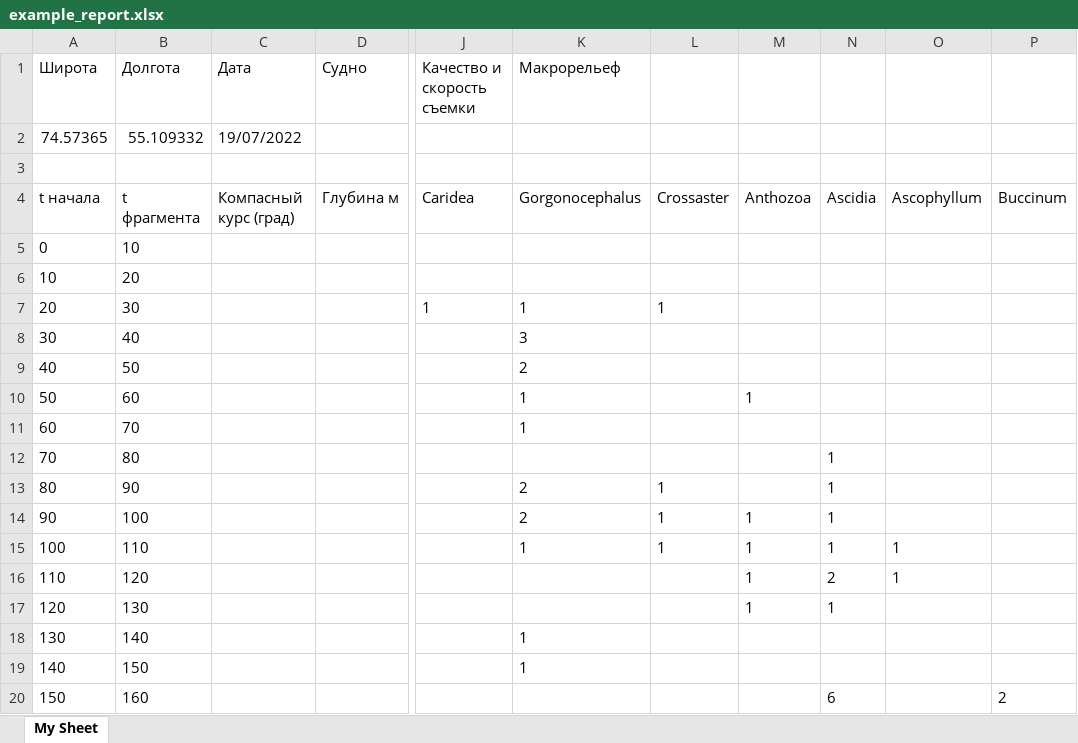
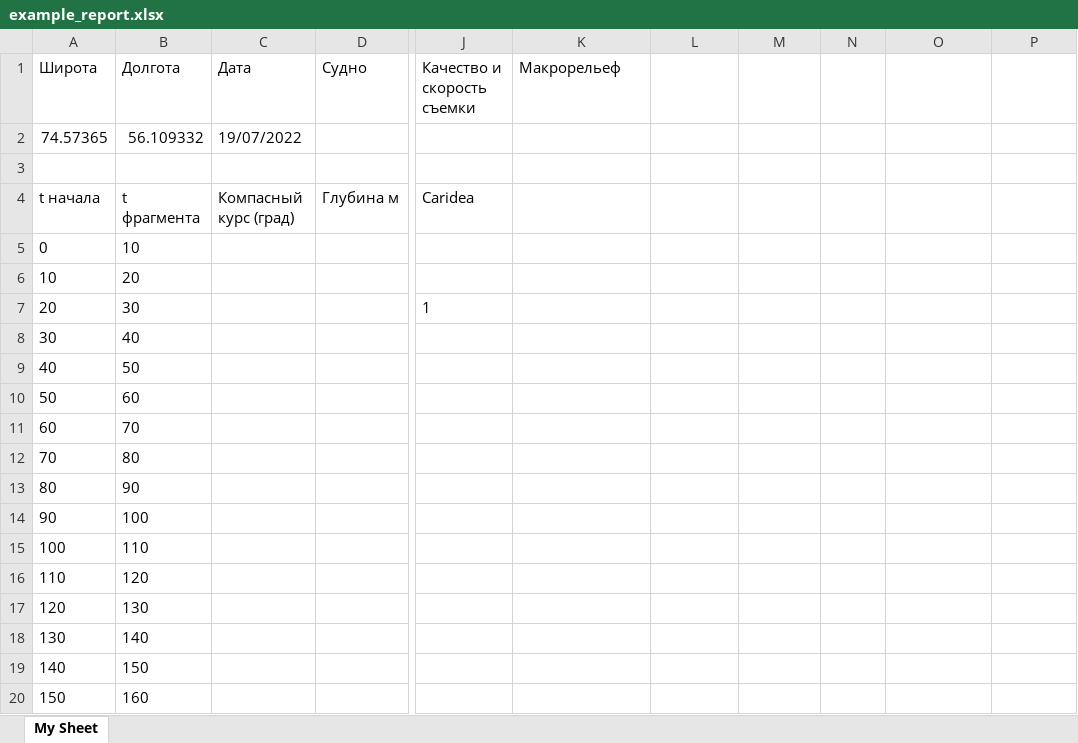
Before and after one commit to AliceInHunterland/keplergl-demo, an Excel workbook: example_report.xlsx, sheet My Sheet, drawn as a sheet; only a part is shown, gaps mark what is left out; values as stored, in another font and other column widths than the file's, no borders; the diff names each change by its address in the sheet, - before the commit and + after, or states it on an @@ line.

```diff
--- a/example_report.xlsx (sheet My Sheet)
+++ b/example_report.xlsx (sheet My Sheet)
-B2 (Долгота): 55.109332
+B2 (Долгота): 56.109332
-K4 (Макрорельеф): Gorgonocephalus
+K4 (Макрорельеф): (empty)
-L4: Crossaster
+L4: (empty)
-M4: Anthozoa
+M4: (empty)
-N4: Ascidia
+N4: (empty)
-O4: Ascophyllum
+O4: (empty)
-P4: Buccinum
+P4: (empty)
-K7 (Макрорельеф): 1
+K7 (Макрорельеф): (empty)
-L7: 1
+L7: (empty)
-K8 (Макрорельеф): 3
+K8 (Макрорельеф): (empty)
-K9 (Макрорельеф): 2
+K9 (Макрорельеф): (empty)
-K10:K11 (Макрорельеф): 1
+K10:K11 (Макрорельеф): (empty)
-M10: 1
+M10: (empty)
-N12:N15: 1
+N12:N15: (empty)
-K13:K14 (Макрорельеф): 2
+K13:K14 (Макрорельеф): (empty)
-L13:L15: 1
+L13:L15: (empty)
-M14:M17: 1
+M14:M17: (empty)
-K15 (Макрорельеф): 1
+K15 (Макрорельеф): (empty)
-O15:O16: 1
+O15:O16: (empty)
-N16: 2
+N16: (empty)
-N17: 1
+N17: (empty)
-K18:K19 (Макрорельеф): 1
+K18:K19 (Макрорельеф): (empty)
-N20: 6
+N20: (empty)
-P20: 2
+P20: (empty)
```
Also changed, not shown: 7 other files.
